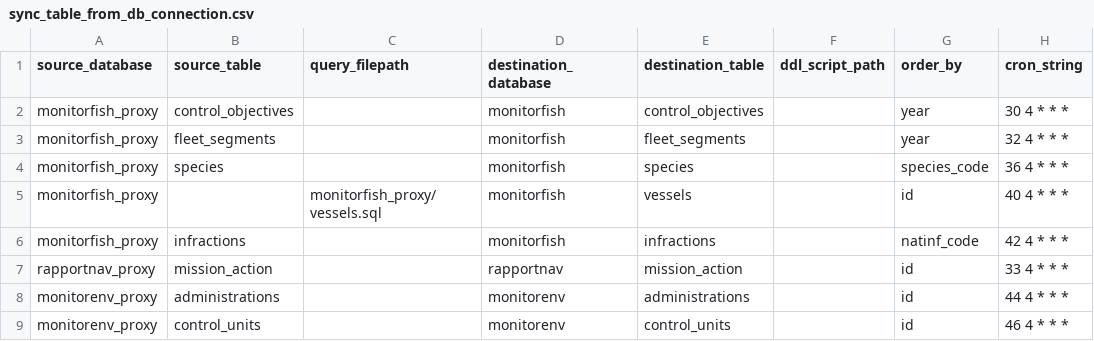
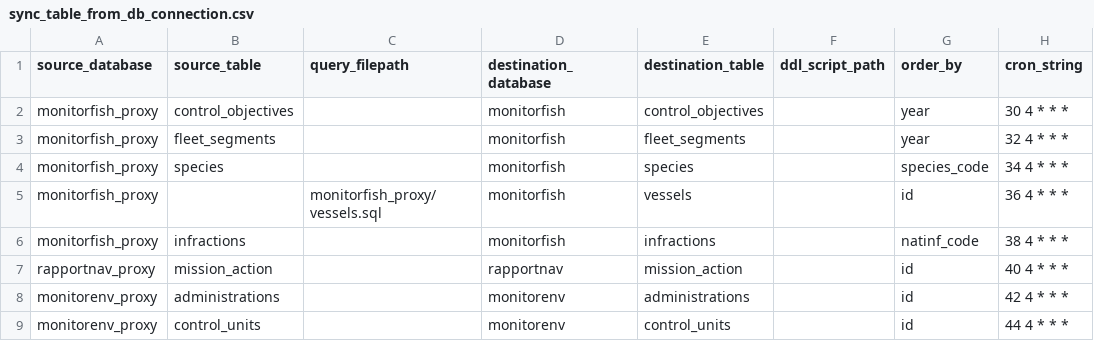
Before and after one commit to MTES-MCT/fisheries-and-environment-data-warehouse, a CSV file: forklift/forklift/pipeline/flow_schedules/sync_table_from_db_connection.csv, drawn as a sheet.

Commit message:
Update schedules

```diff
--- a/forklift/forklift/pipeline/flow_schedules/sync_table_from_db_connection.csv
+++ b/forklift/forklift/pipeline/flow_schedules/sync_table_from_db_connection.csv
@@ -3,7 +3,7 @@
 "monitorfish_proxy","fleet_segments",,"monitorfish","fleet_segments",,"year","32 4 * * *"
-"monitorfish_proxy","species",,"monitorfish","species",,"species_code","36 4 * * *"
-"monitorfish_proxy",,"monitorfish_proxy/vessels.sql","monitorfish","vessels",,"id","40 4 * * *"
-"monitorfish_proxy","infractions",,"monitorfish","infractions",,"natinf_code","42 4 * * *"
-"rapportnav_proxy","mission_action",,"rapportnav","mission_action",,"id","33 4 * * *"
-"monitorenv_proxy","administrations",,"monitorenv","administrations",,"id","44 4 * * *"
-"monitorenv_proxy","control_units",,"monitorenv","control_units",,"id","46 4 * * *"
+"monitorfish_proxy","species",,"monitorfish","species",,"species_code","34 4 * * *"
+"monitorfish_proxy",,"monitorfish_proxy/vessels.sql","monitorfish","vessels",,"id","36 4 * * *"
+"monitorfish_proxy","infractions",,"monitorfish","infractions",,"natinf_code","38 4 * * *"
+"rapportnav_proxy","mission_action",,"rapportnav","mission_action",,"id","40 4 * * *"
+"monitorenv_proxy","administrations",,"monitorenv","administrations",,"id","42 4 * * *"
+"monitorenv_proxy","control_units",,"monitorenv","control_units",,"id","44 4 * * *"
```
